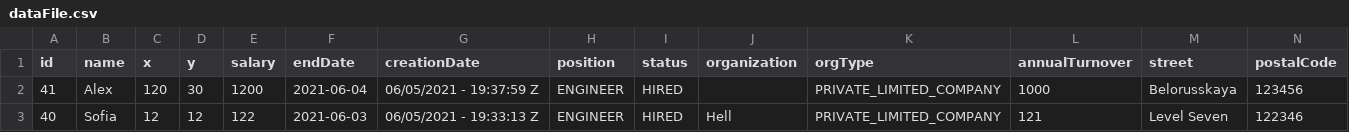
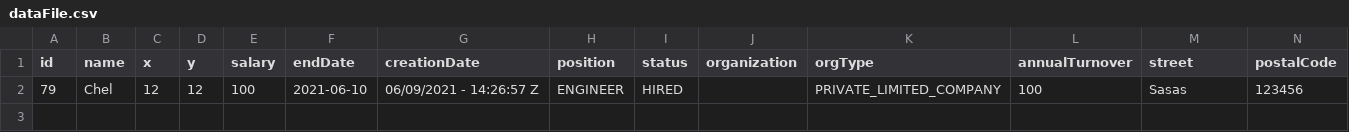
Before and after one commit to albogatov/lab8-server, a CSV file: dataFile.csv, drawn as a sheet; removed rows and columns are numbered as before the commit, all else as after; the diff names each change by its address in the sheet, - before the commit and + after, or states it on an @@ line.

```diff
--- a/dataFile.csv
+++ b/dataFile.csv
-row 2: 41 | Alex | 120 | 30 | 1200 | 2021-06-04 | 06/05/2021 - 19:37:59 Z | ENGINEER | HIRED |  | PRIVATE_LIMITED_COMPANY | 1000 | Belorusskaya | 123456
-row 3: 40 | Sofia | 12 | 12 | 122 | 2021-06-03 | 06/05/2021 - 19:33:13 Z | ENGINEER | HIRED | Hell | PRIVATE_LIMITED_COMPANY | 121 | Level Seven | 122346
+row 2: 79 | Chel | 12 | 12 | 100 | 2021-06-10 | 06/09/2021 - 14:26:57 Z | ENGINEER | HIRED |  | PRIVATE_LIMITED_COMPANY | 100 | Sasas | 123456
```
Also changed, not shown: 1 other file.
